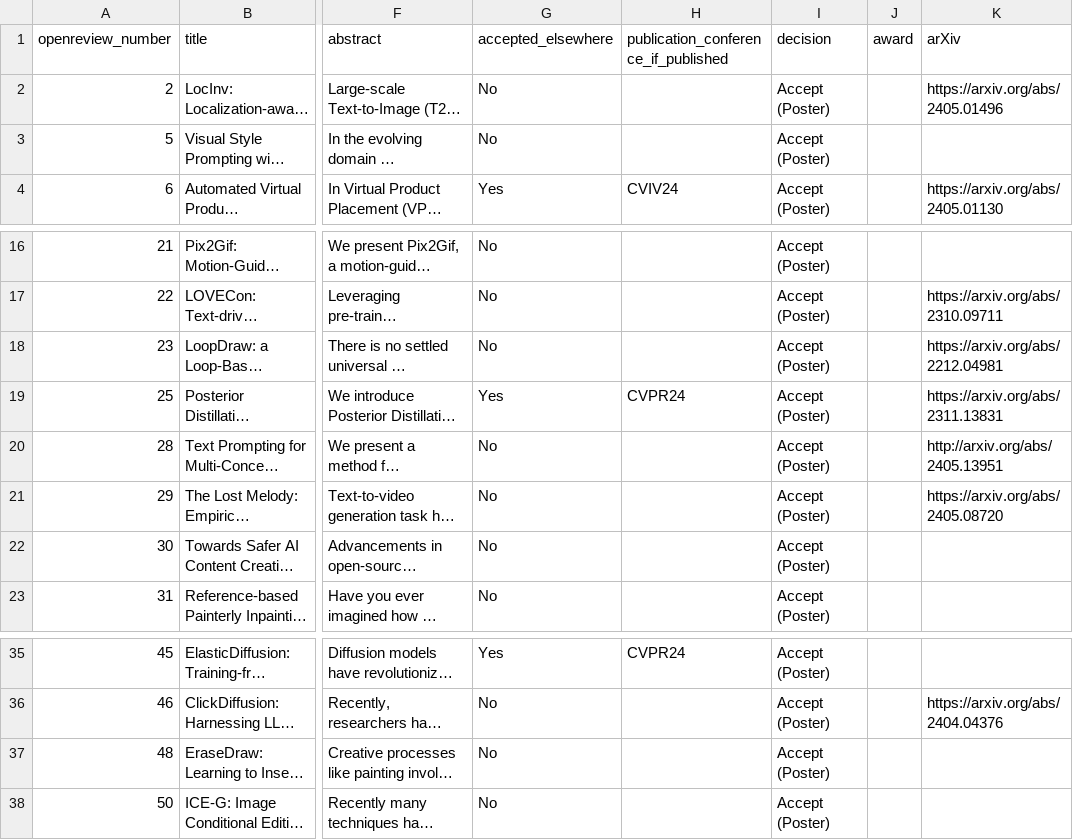
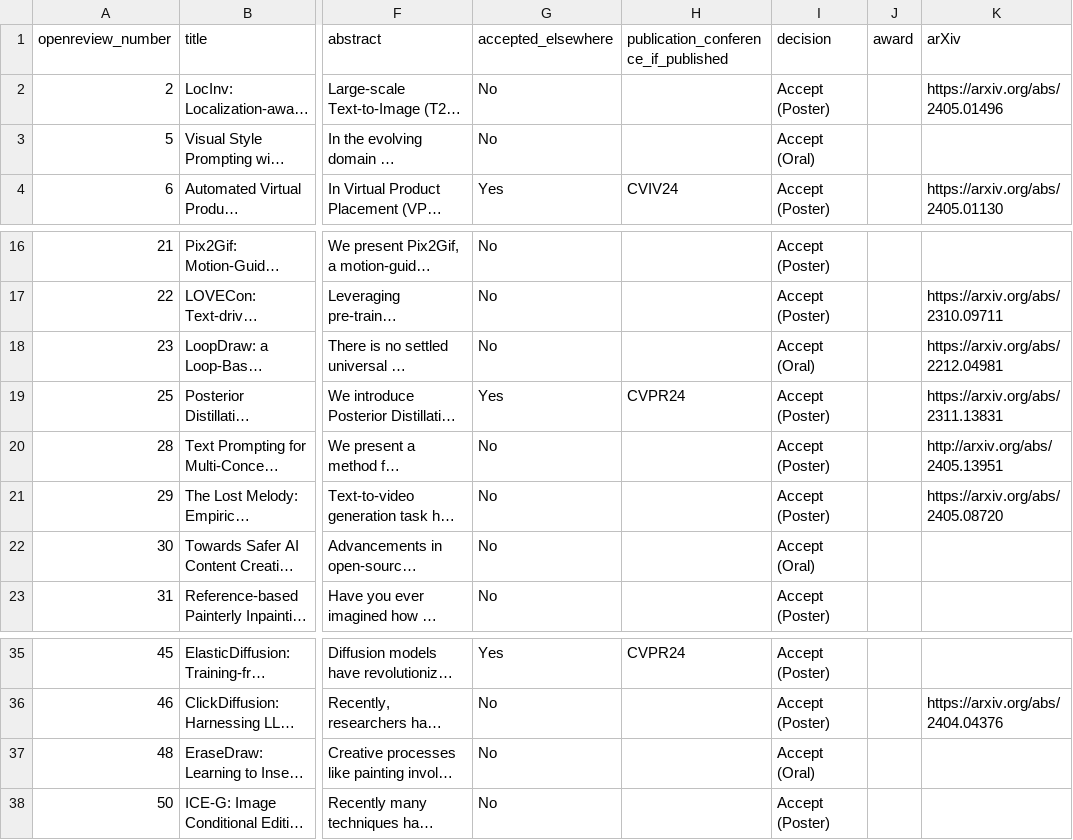
Before and after one commit to AI-for-Content-Creation/AI-for-Content-Creation, a CSV file: _data/papers_2024.csv, drawn as a sheet; only a part is shown, gaps mark what is left out; long unchanged cells end in …; the diff names each change by its address in the sheet, - before the commit and + after, or states it on an @@ line.

Commit message:
Added last LBW speaker and oral papers

```diff
--- a/_data/papers_2024.csv
+++ b/_data/papers_2024.csv
-I3 (decision): Accept (Poster)
+I3 (decision): Accept (Oral)
-I18 (decision): Accept (Poster)
+I18 (decision): Accept (Oral)
-I22 (decision): Accept (Poster)
+I22 (decision): Accept (Oral)
-I37 (decision): Accept (Poster)
+I37 (decision): Accept (Oral)
```
Also changed, not shown: 1 other file.
